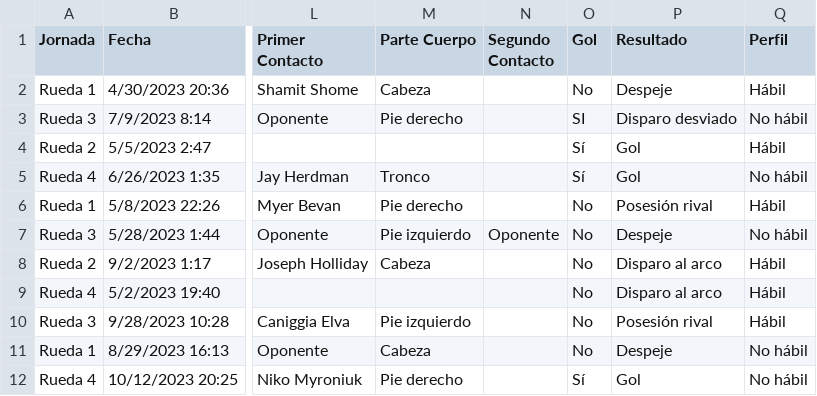
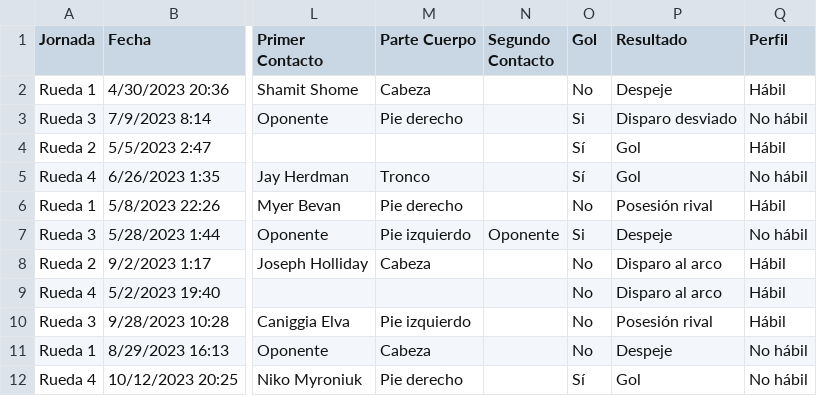
Before and after one commit to felipeorma/abp, a CSV file: master_abp.csv, drawn as a sheet; only a part is shown, gaps mark what is left out; the diff names each change by its address in the sheet, - before the commit and + after, or states it on an @@ line.

Commit message:
Update master_abp.csv

```diff
--- a/master_abp.csv
+++ b/master_abp.csv
-O3 (Gol): SI
+O3 (Gol): Si
-O7 (Gol): No
+O7 (Gol): Si
```
